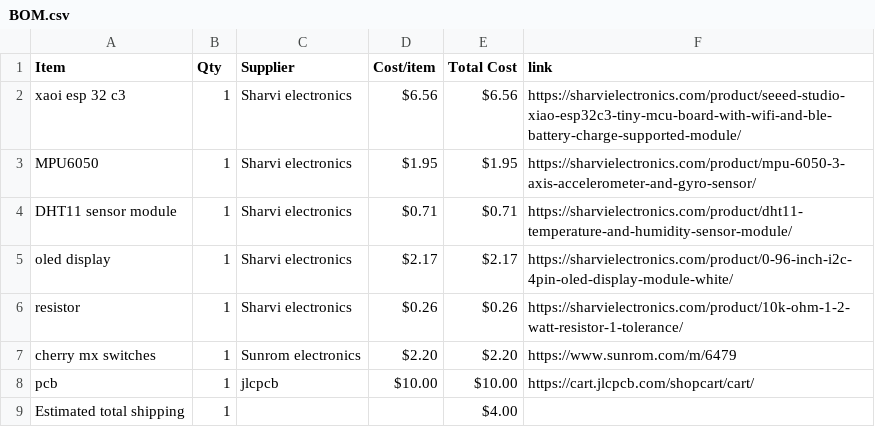
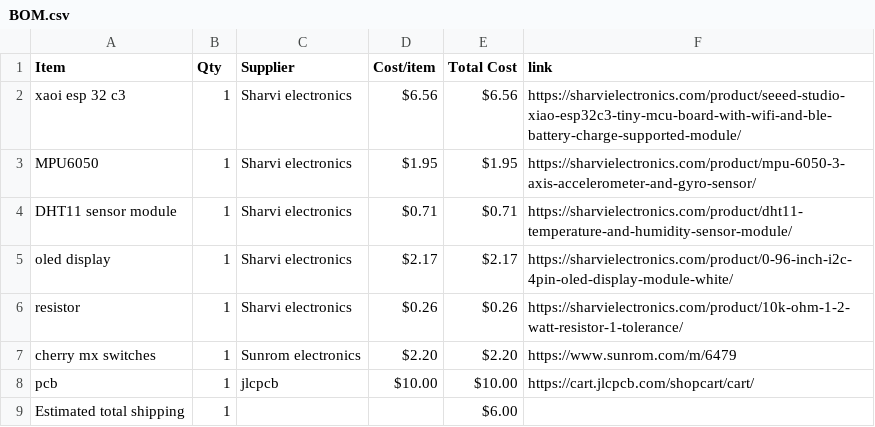
Before and after one commit to AlteranteTony/starbie, a CSV file: BOM.csv, drawn as a sheet.

Commit message:
Sync Starbie from Half Life

```diff
--- a/BOM.csv
+++ b/BOM.csv
@@ -8,2 +8,2 @@ cherry mx switches,1,Sunrom electronics,$2.20,$2.20,https://www.sunrom.com/m/647
 pcb,1,jlcpcb,$10.00,$10.00,https://cart.jlcpcb.com/shopcart/cart/
-Estimated total shipping,1,,,$4.00,
+Estimated total shipping,1,,,$6.00,
```
